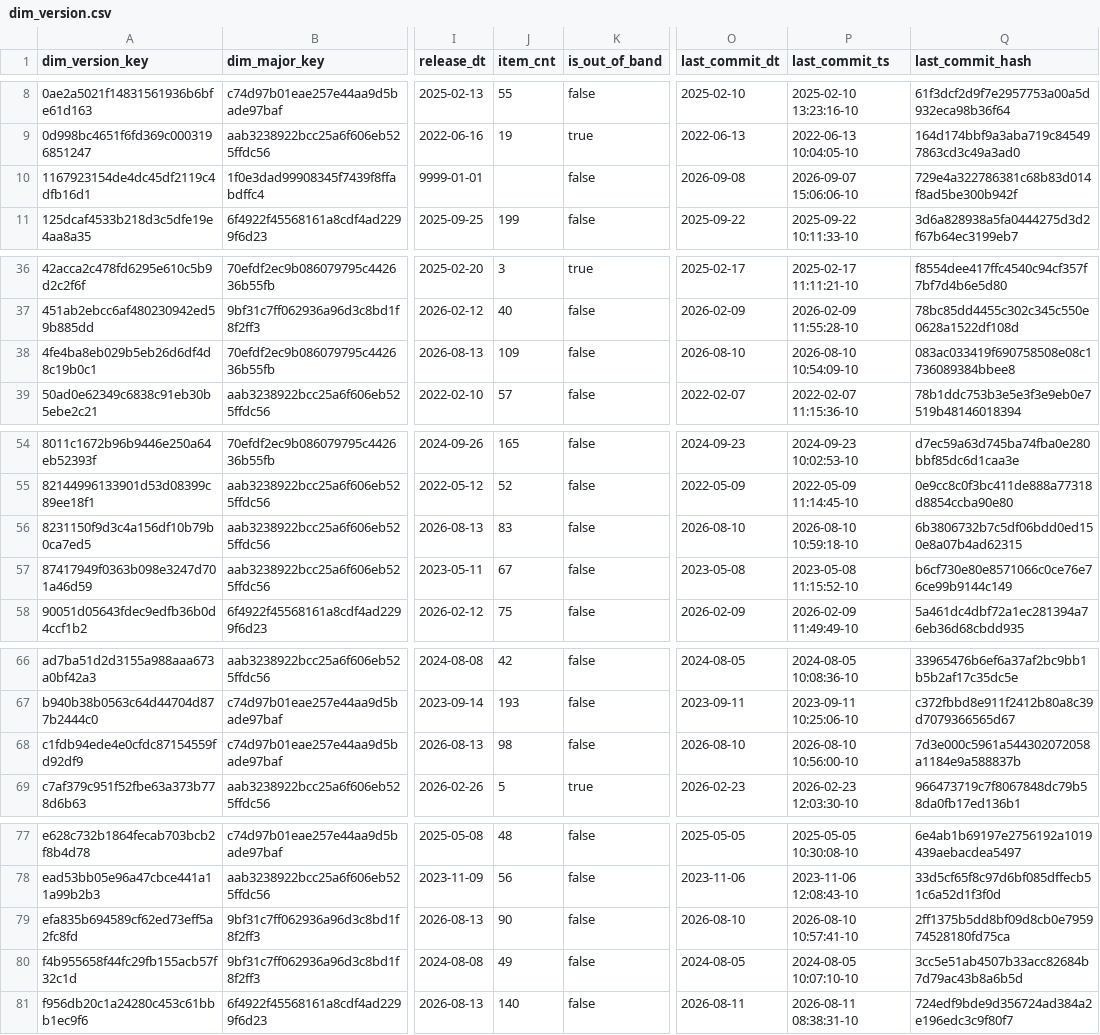
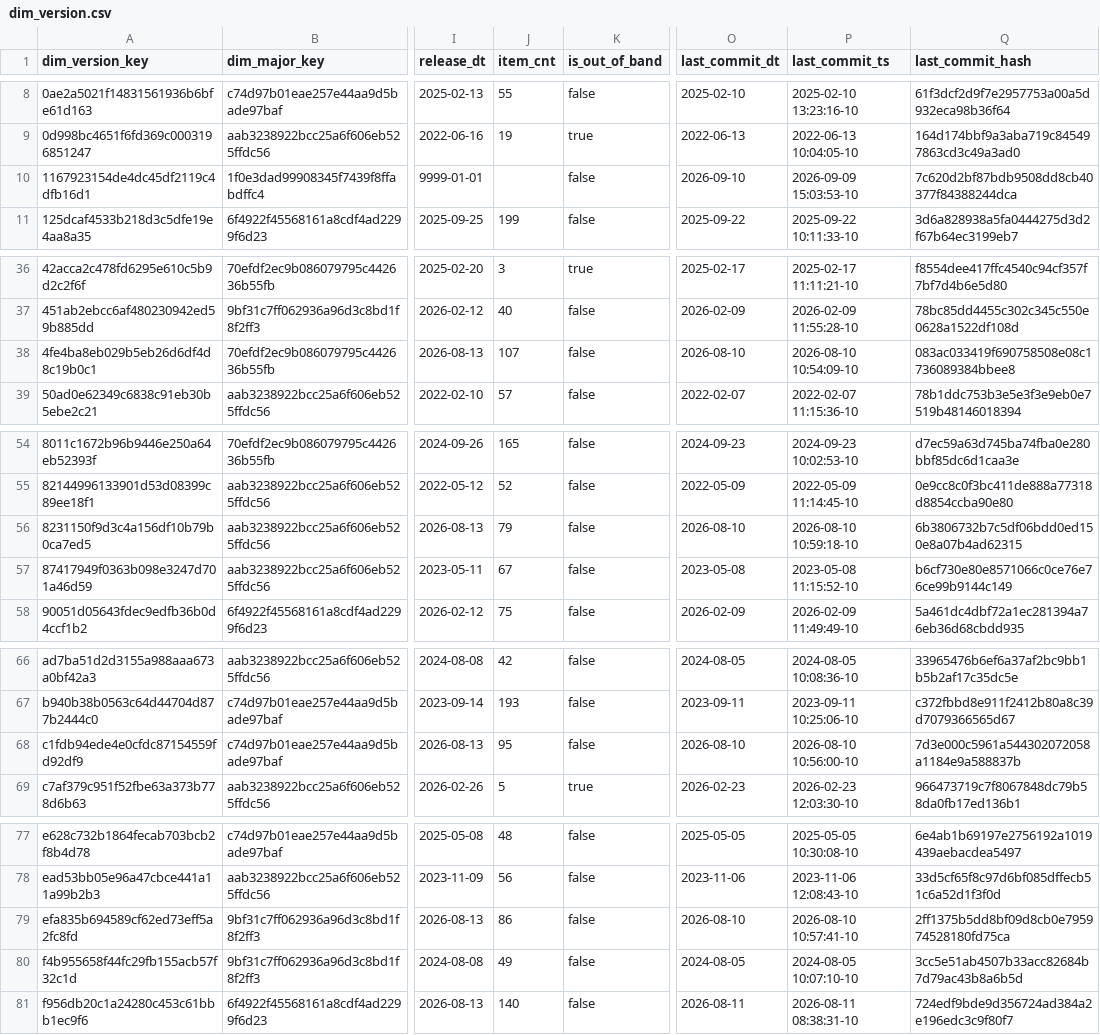
Before and after one commit to dorianinsights/postgres_bug_analysis, a CSV file: data/derived/dim_version.csv, drawn as a sheet; only a part is shown, gaps mark what is left out; the diff names each change by its address in the sheet, - before the commit and + after, or states it on an @@ line.

```diff
--- a/data/derived/dim_version.csv
+++ b/data/derived/dim_version.csv
-O10 (last_commit_dt): 2026-09-08
+O10 (last_commit_dt): 2026-09-10
-P10 (last_commit_ts): 2026-09-07 15:06:06-10
+P10 (last_commit_ts): 2026-09-09 15:03:53-10
-Q10 (last_commit_hash): 729e4a322786381c68b83d014f8ad5be300b942f
+Q10 (last_commit_hash): 7c620d2bf87bdb9508dd8cb40377f84388244dca
-J38 (item_cnt): 109
+J38 (item_cnt): 107
-J56 (item_cnt): 83
+J56 (item_cnt): 79
-J68 (item_cnt): 98
+J68 (item_cnt): 95
-J79 (item_cnt): 90
+J79 (item_cnt): 86
```
Also changed, not shown: data/derived/bridge_fix_bug.csv, data/derived/bridge_fix_cve.csv, 6 other files.
